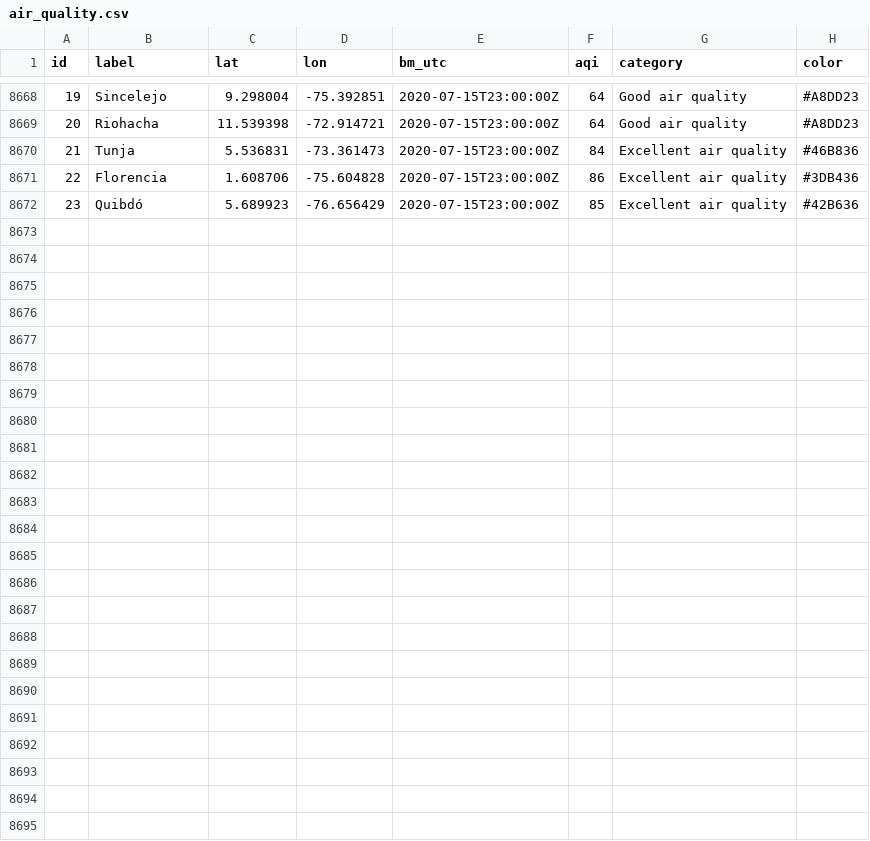
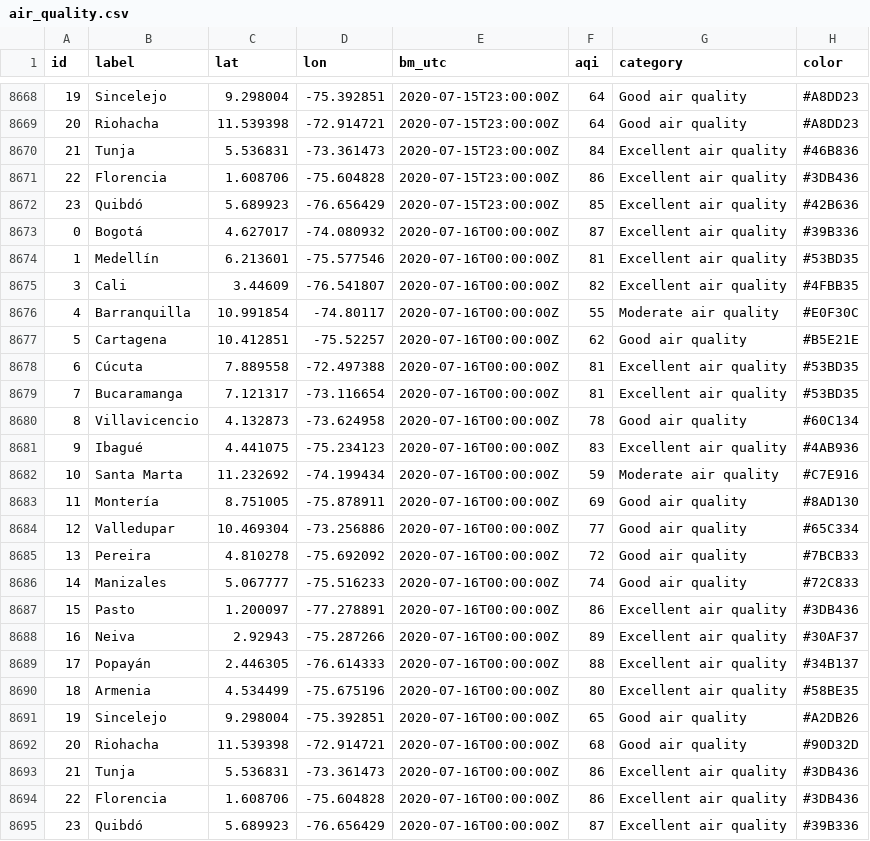
Before and after one commit to sebaxtian/breezometer-api-demo, a CSV file: output/air_quality.csv, drawn as a sheet; only a part is shown, gaps mark what is left out; the diff names each change by its address in the sheet, - before the commit and + after, or states it on an @@ line.

Commit message:
Updated at Thu Jul 16 00:42:33 UTC 2020

```diff
--- a/output/air_quality.csv
+++ b/output/air_quality.csv
+row 8673: 0 | Bogotá | 4.627017 | -74.080932 | 2020-07-16T00:00:00Z | 87 | Excellent air quality | #39B336
+row 8674: 1 | Medellín | 6.213601 | -75.577546 | 2020-07-16T00:00:00Z | 81 | Excellent air quality | #53BD35
+row 8675: 3 | Cali | 3.44609 | -76.541807 | 2020-07-16T00:00:00Z | 82 | Excellent air quality | #4FBB35
+row 8676: 4 | Barranquilla | 10.991854 | -74.80117 | 2020-07-16T00:00:00Z | 55 | Moderate air quality | #E0F30C
+row 8677: 5 | Cartagena | 10.412851 | -75.52257 | 2020-07-16T00:00:00Z | 62 | Good air quality | #B5E21E
+row 8678: 6 | Cúcuta | 7.889558 | -72.497388 | 2020-07-16T00:00:00Z | 81 | Excellent air quality | #53BD35
+row 8679: 7 | Bucaramanga | 7.121317 | -73.116654 | 2020-07-16T00:00:00Z | 81 | Excellent air quality | #53BD35
+row 8680: 8 | Villavicencio | 4.132873 | -73.624958 | 2020-07-16T00:00:00Z | 78 | Good air quality | #60C134
+row 8681: 9 | Ibagué | 4.441075 | -75.234123 | 2020-07-16T00:00:00Z | 83 | Excellent air quality | #4AB936
+row 8682: 10 | Santa Marta | 11.232692 | -74.199434 | 2020-07-16T00:00:00Z | 59 | Moderate air quality | #C7E916
+row 8683: 11 | Montería | 8.751005 | -75.878911 | 2020-07-16T00:00:00Z | 69 | Good air quality | #8AD130
+row 8684: 12 | Valledupar | 10.469304 | -73.256886 | 2020-07-16T00:00:00Z | 77 | Good air quality | #65C334
+row 8685: 13 | Pereira | 4.810278 | -75.692092 | 2020-07-16T00:00:00Z | 72 | Good air quality | #7BCB33
+row 8686: 14 | Manizales | 5.067777 | -75.516233 | 2020-07-16T00:00:00Z | 74 | Good air quality | #72C833
+row 8687: 15 | Pasto | 1.200097 | -77.278891 | 2020-07-16T00:00:00Z | 86 | Excellent air quality | #3DB436
+row 8688: 16 | Neiva | 2.92943 | -75.287266 | 2020-07-16T00:00:00Z | 89 | Excellent air quality | #30AF37
+row 8689: 17 | Popayán | 2.446305 | -76.614333 | 2020-07-16T00:00:00Z | 88 | Excellent air quality | #34B137
+row 8690: 18 | Armenia | 4.534499 | -75.675196 | 2020-07-16T00:00:00Z | 80 | Excellent air quality | #58BE35
+row 8691: 19 | Sincelejo | 9.298004 | -75.392851 | 2020-07-16T00:00:00Z | 65 | Good air quality | #A2DB26
+row 8692: 20 | Riohacha | 11.539398 | -72.914721 | 2020-07-16T00:00:00Z | 68 | Good air quality | #90D32D
+row 8693: 21 | Tunja | 5.536831 | -73.361473 | 2020-07-16T00:00:00Z | 86 | Excellent air quality | #3DB436
+row 8694: 22 | Florencia | 1.608706 | -75.604828 | 2020-07-16T00:00:00Z | 86 | Excellent air quality | #3DB436
+row 8695: 23 | Quibdó | 5.689923 | -76.656429 | 2020-07-16T00:00:00Z | 87 | Excellent air quality | #39B336
```
